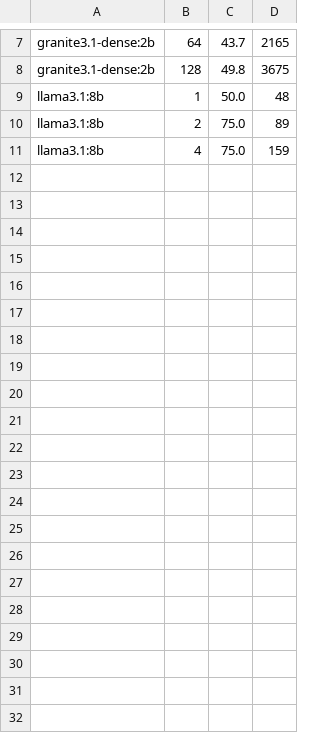
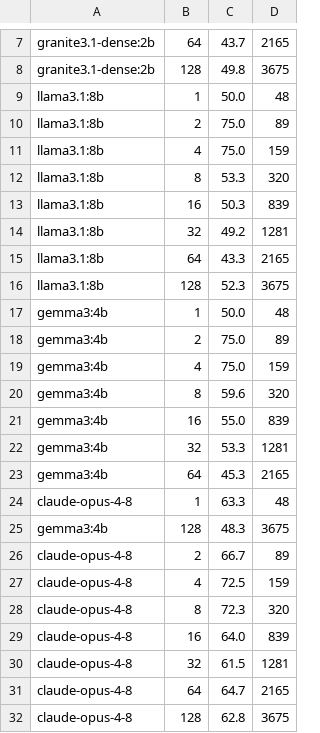
Before and after one commit to edhaynes/eds-rules, a TSV file: experiments/rule-scaling/summary.tsv, drawn as a sheet; only a part is shown, gaps mark what is left out.

```diff
--- a/experiments/rule-scaling/summary.tsv
+++ b/experiments/rule-scaling/summary.tsv
@@ -11 +11,22 @@ llama3.1:8b	2	75.0	89
 llama3.1:8b	4	75.0	159
+llama3.1:8b	8	53.3	320
+llama3.1:8b	16	50.3	839
+llama3.1:8b	32	49.2	1281
+llama3.1:8b	64	43.3	2165
+llama3.1:8b	128	52.3	3675
+gemma3:4b	1	50.0	48
+gemma3:4b	2	75.0	89
+gemma3:4b	4	75.0	159
+gemma3:4b	8	59.6	320
+gemma3:4b	16	55.0	839
+gemma3:4b	32	53.3	1281
+gemma3:4b	64	45.3	2165
+claude-opus-4-8	1	63.3	48
+gemma3:4b	128	48.3	3675
+claude-opus-4-8	2	66.7	89
+claude-opus-4-8	4	72.5	159
+claude-opus-4-8	8	72.3	320
+claude-opus-4-8	16	64.0	839
+claude-opus-4-8	32	61.5	1281
+claude-opus-4-8	64	64.7	2165
+claude-opus-4-8	128	62.8	3675
```
Also changed, not shown: 7 other files.
